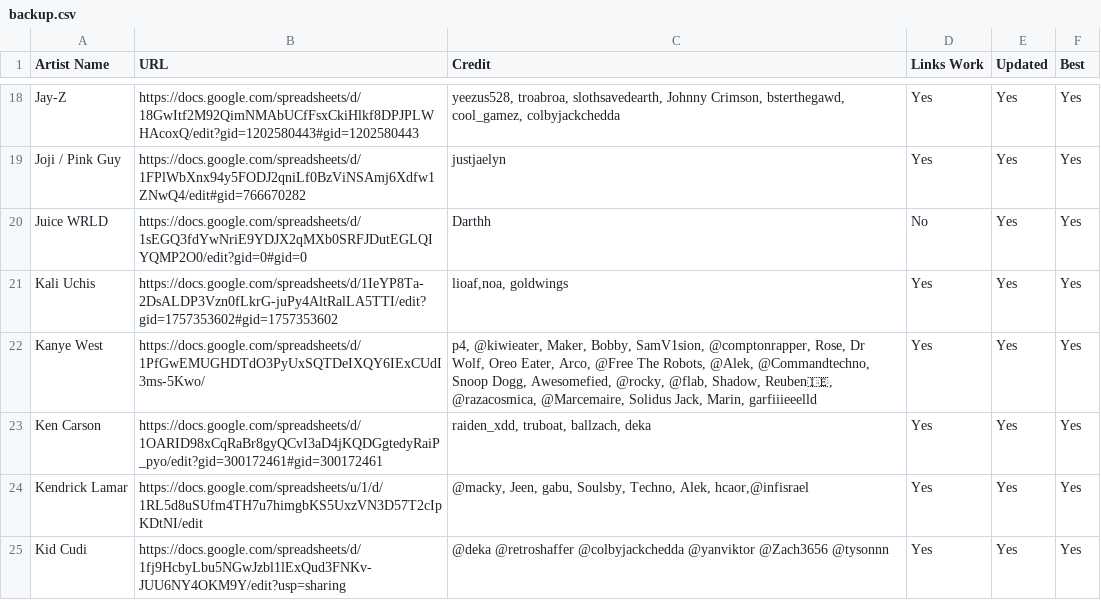
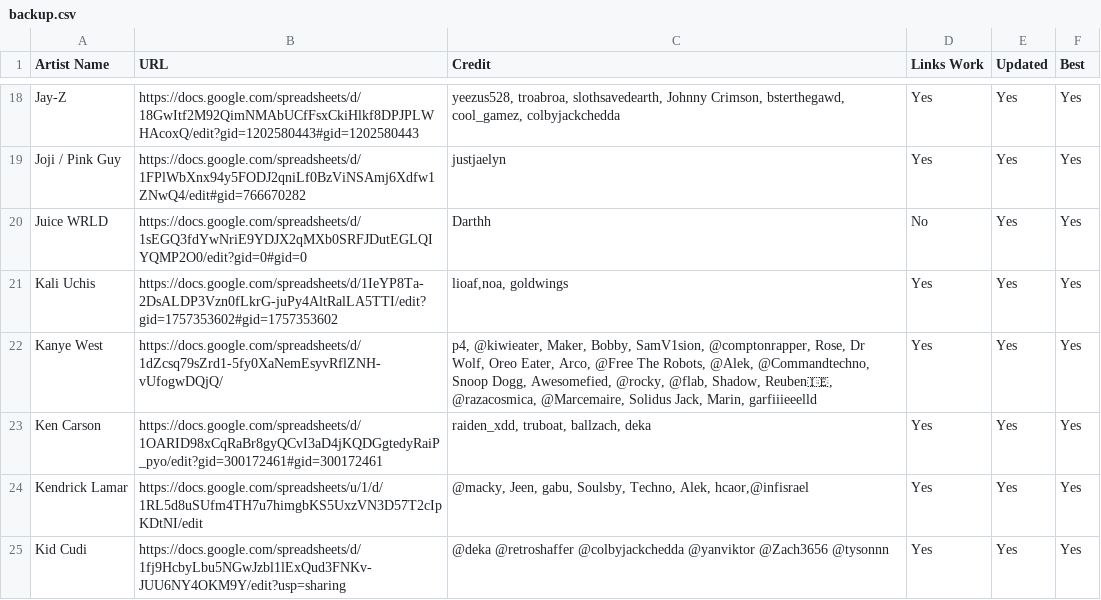
Before and after one commit to ArtistGrid/artistgrid, a CSV file: public/backup.csv, drawn as a sheet; only a part is shown, gaps mark what is left out.

Commit message:
Update backup.csv

```diff
--- a/public/backup.csv
+++ b/public/backup.csv
@@ -21,3 +21,3 @@
 "Kali Uchis","https://docs.google.com/spreadsheets/d/1IeYP8Ta-2DsALDP3Vzn0fLkrG-juPy4AltRalLA5TTI/edit?gid=1757353602#gid=1757353602","lioaf,noa, goldwings","Yes","Yes","Yes"
-"Kanye West","https://docs.google.com/spreadsheets/d/1PfGwEMUGHDTdO3PyUxSQTDeIXQY6IExCUdI3ms-5Kwo/","p4, @kiwieater, Maker, Bobby, SamV1sion, @comptonrapper, Rose, Dr Wolf, Oreo Eater, Arco, @Free The Robots, @Alek, @Commandtechno, Snoop Dogg, Awesomefied, @rocky, @flab, Shadow, Reuben🇮🇪, @razacosmica, @Marcemaire, Solidus Jack, Marin, garfiiieeelld","Yes","Yes","Yes"
+"Kanye West","https://docs.google.com/spreadsheets/d/1dZcsq79sZrd1-5fy0XaNemEsyvRflZNH-vUfogwDQjQ/","p4, @kiwieater, Maker, Bobby, SamV1sion, @comptonrapper, Rose, Dr Wolf, Oreo Eater, Arco, @Free The Robots, @Alek, @Commandtechno, Snoop Dogg, Awesomefied, @rocky, @flab, Shadow, Reuben🇮🇪, @razacosmica, @Marcemaire, Solidus Jack, Marin, garfiiieeelld","Yes","Yes","Yes"
 "Ken Carson","https://docs.google.com/spreadsheets/d/1OARID98xCqRaBr8gyQCvI3aD4jKQDGgtedyRaiP_pyo/edit?gid=300172461#gid=300172461","raiden_xdd, truboat, ballzach, deka","Yes","Yes","Yes"
```
